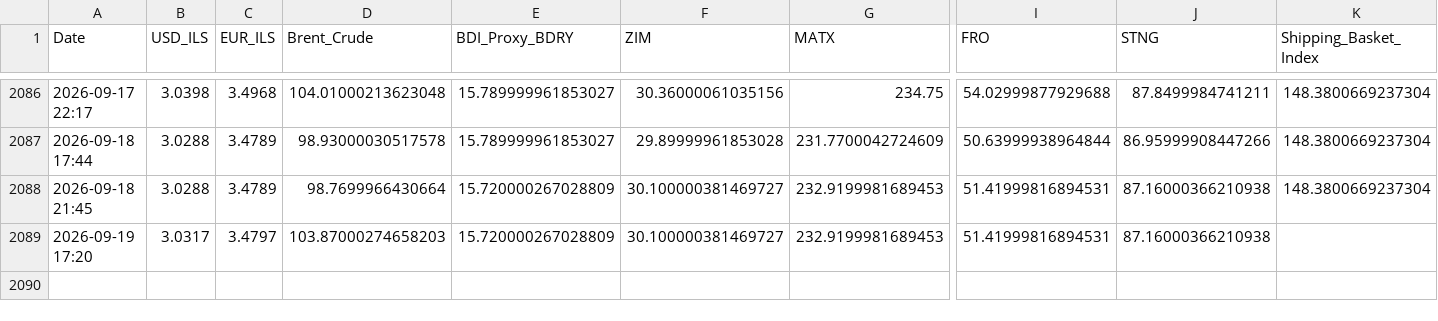
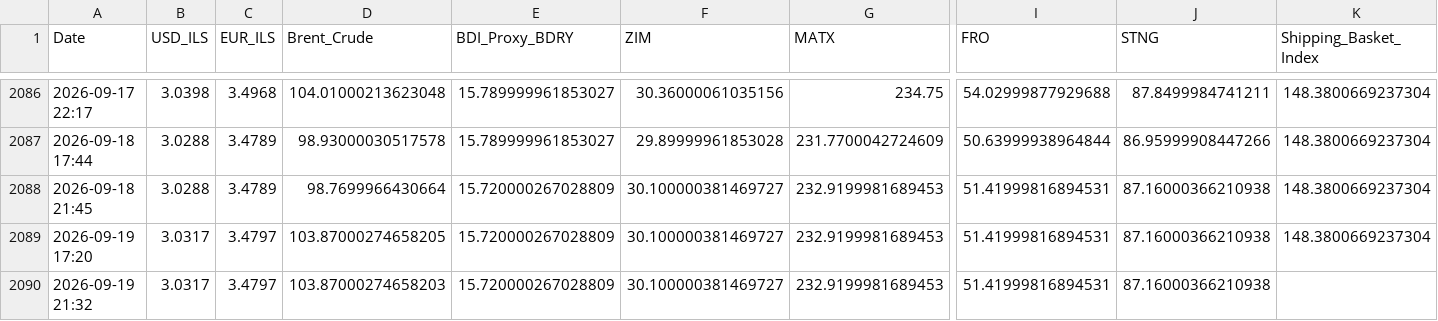
Before and after one commit to AshKatzEm/logistics-cost, a CSV file: shipping_ticker_data.csv, drawn as a sheet; only a part is shown, gaps mark what is left out; rows hold the shown columns only; the diff names each change by its address in the sheet, - before the commit and + after, or states it on an @@ line.

```diff
--- a/shipping_ticker_data.csv
+++ b/shipping_ticker_data.csv
-D2089 (Brent_Crude): 103.87000274658203
+D2089 (Brent_Crude): 103.87000274658205
-K2089 (Shipping_Basket_Index): (empty)
+K2089 (Shipping_Basket_Index): 148.3800669237304
+row 2090: 2026-09-19 21:32 | 3.0317 | 3.4797 | 103.87000274658203 | 15.720000267028809 | 30.100000381469727 | 232.9199981689453 | 51.41999816894531 | 87.16000366210938
```
